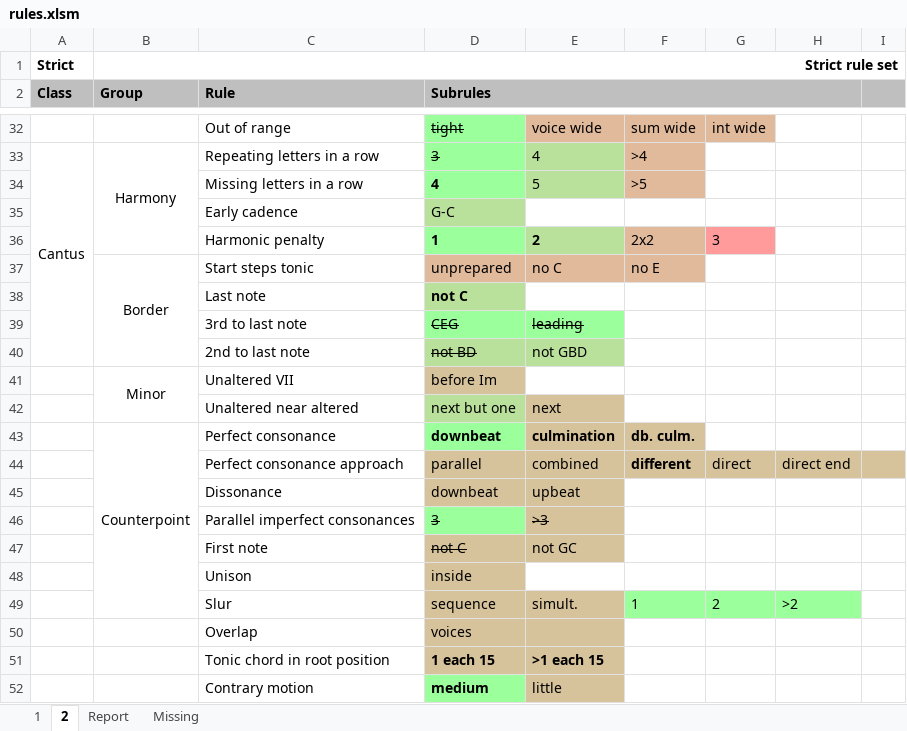
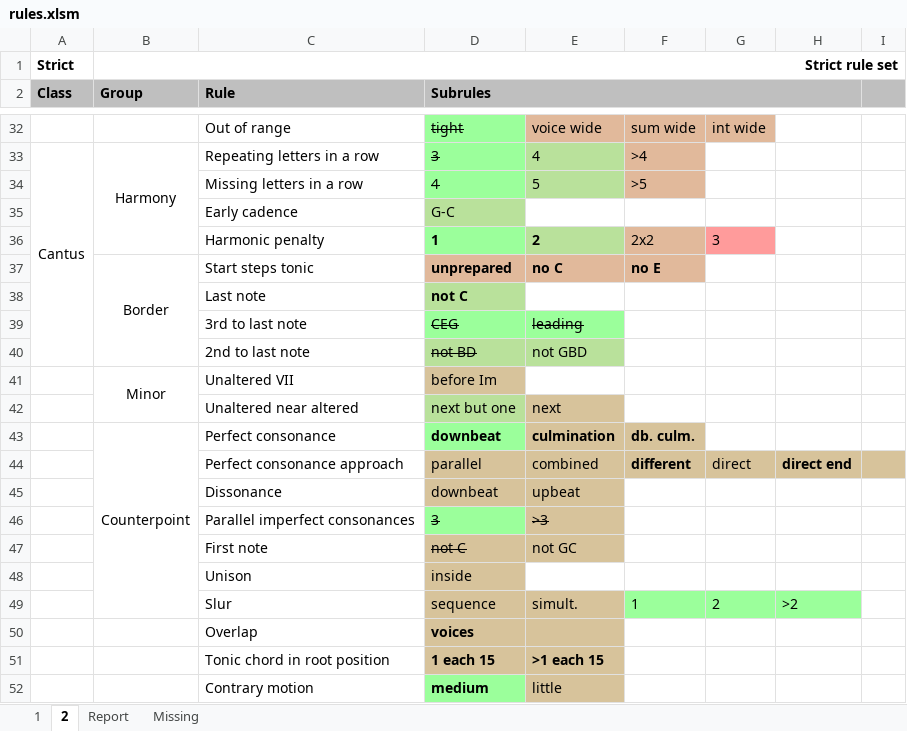
Before and after one commit to rualark/MGen, an Excel workbook: MGen/configs/GenCF1/include/rules.xlsm, sheet 2, drawn as a sheet; only a part is shown, gaps mark what is left out; values as stored, in another font and other column widths than the file's, no borders; charts and pictures not drawn; the diff names each change by its address in the sheet, - before the commit and + after, or states it on an @@ line.

```diff
--- a/MGen/configs/GenCF1/include/rules.xlsm (sheet 2)
+++ b/MGen/configs/GenCF1/include/rules.xlsm (sheet 2)
@@ D34 bold: on → off, strikethrough: off → on @@
-D37:F37 bold: off
+D37:F37 bold: on
-H44 bold: off
+H44 bold: on
-D50 bold: off
+D50 bold: on
```
Also changed, not shown: sheet Report, sheet 1, charts or pictures, 2 other files.
